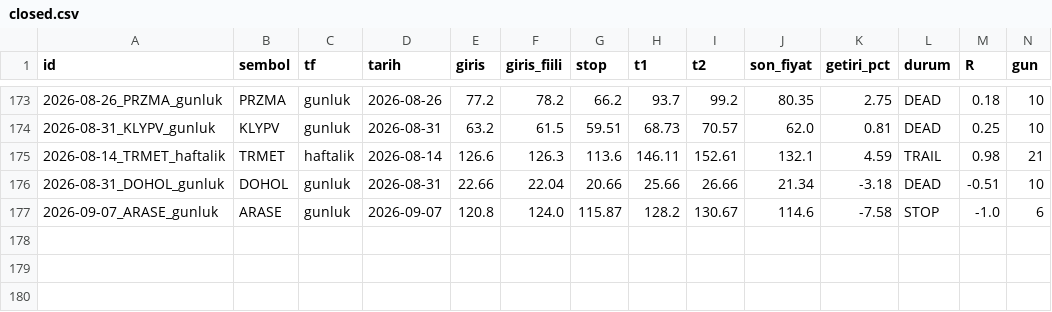
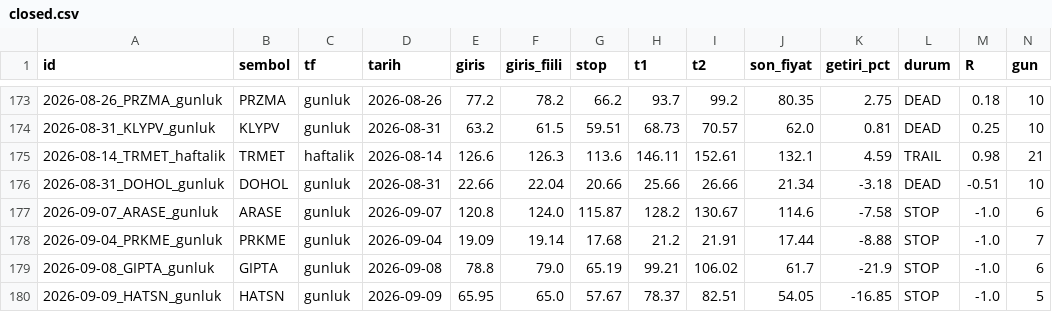
Before and after one commit to ilkukaya/swing, a CSV file: data/closed.csv, drawn as a sheet; only a part is shown, gaps mark what is left out; rows hold the shown columns only; the diff names each change by its address in the sheet, - before the commit and + after, or states it on an @@ line.

```diff
--- a/data/closed.csv
+++ b/data/closed.csv
+row 178: 2026-09-04_PRKME_gunluk | PRKME | gunluk | 2026-09-04 | 19.09 | 19.14 | 17.68 | 21.2 | 21.91 | 17.44 | -8.88 | STOP | -1.0 | 7
+row 179: 2026-09-08_GIPTA_gunluk | GIPTA | gunluk | 2026-09-08 | 78.8 | 79.0 | 65.19 | 99.21 | 106.02 | 61.7 | -21.9 | STOP | -1.0 | 6
+row 180: 2026-09-09_HATSN_gunluk | HATSN | gunluk | 2026-09-09 | 65.95 | 65.0 | 57.67 | 78.37 | 82.51 | 54.05 | -16.85 | STOP | -1.0 | 5
```
Also changed, not shown: data/signals.csv, data/tracking.csv, 4 other files.
